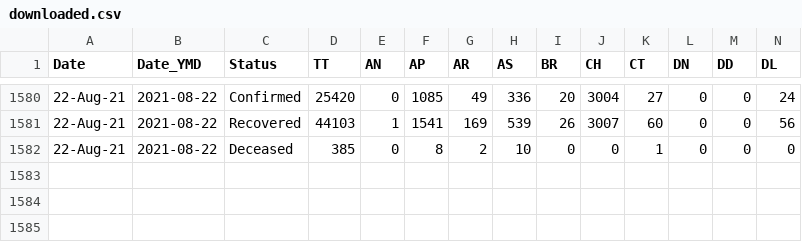
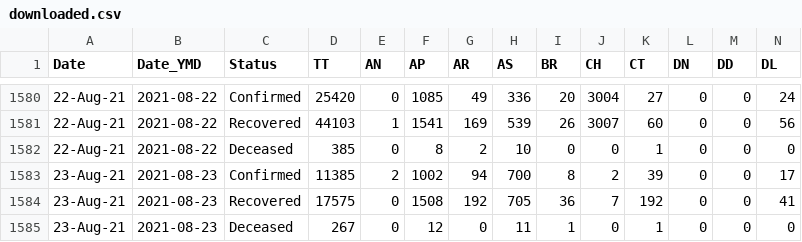
Before and after one commit to amankumarm/covid-19_visualiser, a CSV file: cov_py/downloaded.csv, drawn as a sheet; only a part is shown, gaps mark what is left out; rows hold the shown columns only; the diff names each change by its address in the sheet, - before the commit and + after, or states it on an @@ line.

```diff
--- a/cov_py/downloaded.csv
+++ b/cov_py/downloaded.csv
+row 1583: 23-Aug-21 | 2021-08-23 | Confirmed | 11385 | 2 | 1002 | 94 | 700 | 8 | 2 | 39 | 0 | 0 | 17
+row 1584: 23-Aug-21 | 2021-08-23 | Recovered | 17575 | 0 | 1508 | 192 | 705 | 36 | 7 | 192 | 0 | 0 | 41
+row 1585: 23-Aug-21 | 2021-08-23 | Deceased | 267 | 0 | 12 | 0 | 11 | 1 | 0 | 1 | 0 | 0 | 0
```
Also changed, not shown: cov_py/total.csv, cov_py/updated_state.csv, 6 other files.
